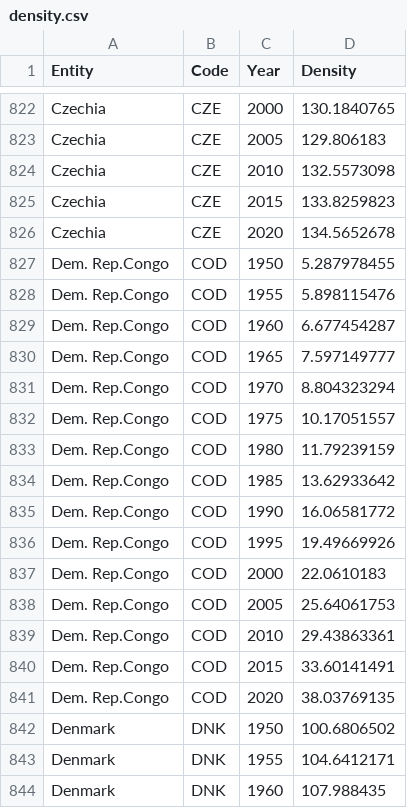
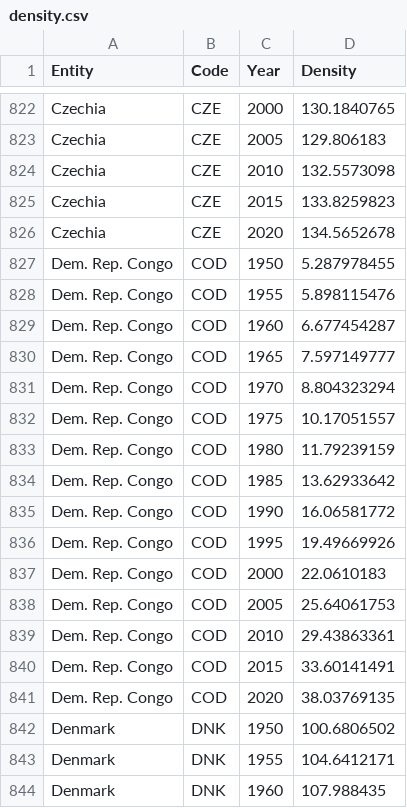
Before and after one commit to Sovathanak/Data-Visualization-Project, a CSV file: data/density.csv, drawn as a sheet; only a part is shown, gaps mark what is left out.

Commit message:
minor update

```diff
--- a/data/density.csv
+++ b/data/density.csv
@@ -826,17 +826,17 @@ Czechia,CZE,2015,133.8259823
 Czechia,CZE,2020,134.5652678
-Dem. Rep.Congo,COD,1950,5.287978455
-Dem. Rep.Congo,COD,1955,5.898115476
-Dem. Rep.Congo,COD,1960,6.677454287
-Dem. Rep.Congo,COD,1965,7.597149777
-Dem. Rep.Congo,COD,1970,8.804323294
-Dem. Rep.Congo,COD,1975,10.17051557
-Dem. Rep.Congo,COD,1980,11.79239159
-Dem. Rep.Congo,COD,1985,13.62933642
-Dem. Rep.Congo,COD,1990,16.06581772
-Dem. Rep.Congo,COD,1995,19.49669926
-Dem. Rep.Congo,COD,2000,22.0610183
-Dem. Rep.Congo,COD,2005,25.64061753
-Dem. Rep.Congo,COD,2010,29.43863361
-Dem. Rep.Congo,COD,2015,33.60141491
-Dem. Rep.Congo,COD,2020,38.03769135
+Dem. Rep. Congo,COD,1950,5.287978455
+Dem. Rep. Congo,COD,1955,5.898115476
+Dem. Rep. Congo,COD,1960,6.677454287
+Dem. Rep. Congo,COD,1965,7.597149777
+Dem. Rep. Congo,COD,1970,8.804323294
+Dem. Rep. Congo,COD,1975,10.17051557
+Dem. Rep. Congo,COD,1980,11.79239159
+Dem. Rep. Congo,COD,1985,13.62933642
+Dem. Rep. Congo,COD,1990,16.06581772
+Dem. Rep. Congo,COD,1995,19.49669926
+Dem. Rep. Congo,COD,2000,22.0610183
+Dem. Rep. Congo,COD,2005,25.64061753
+Dem. Rep. Congo,COD,2010,29.43863361
+Dem. Rep. Congo,COD,2015,33.60141491
+Dem. Rep. Congo,COD,2020,38.03769135
 Denmark,DNK,1950,100.6806502
```
